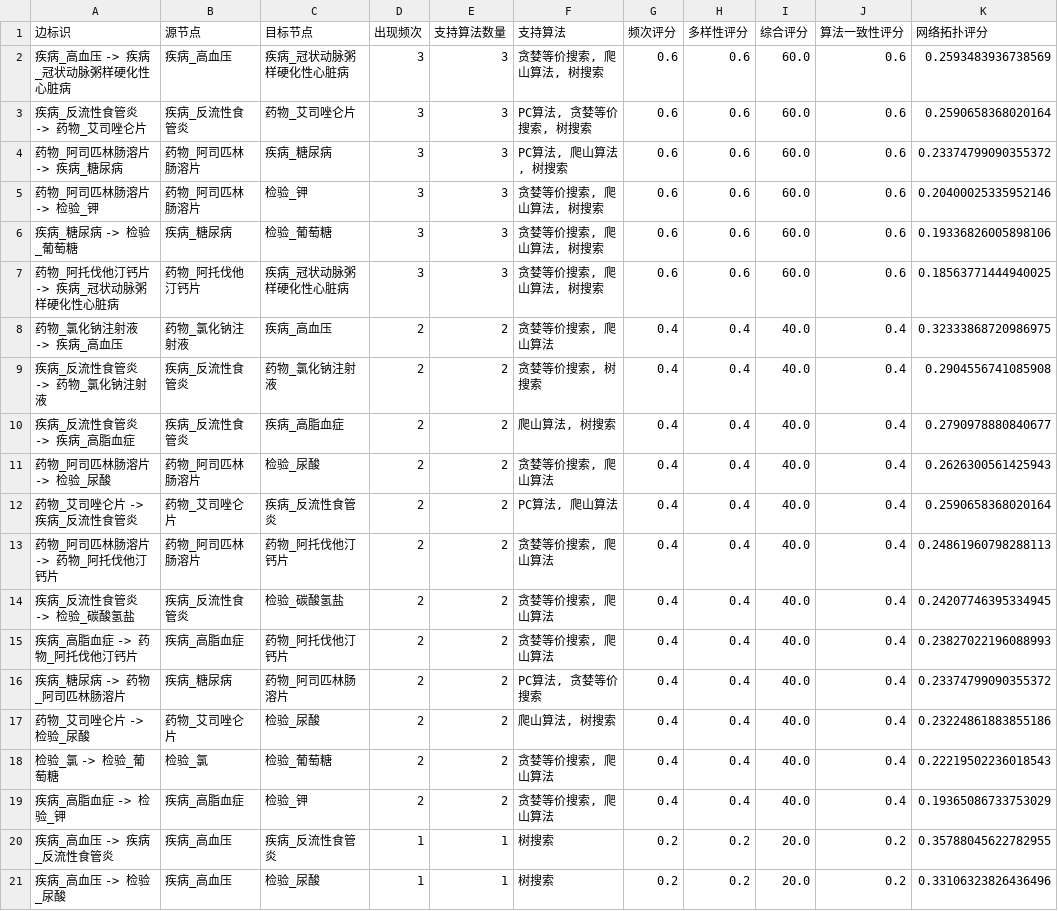
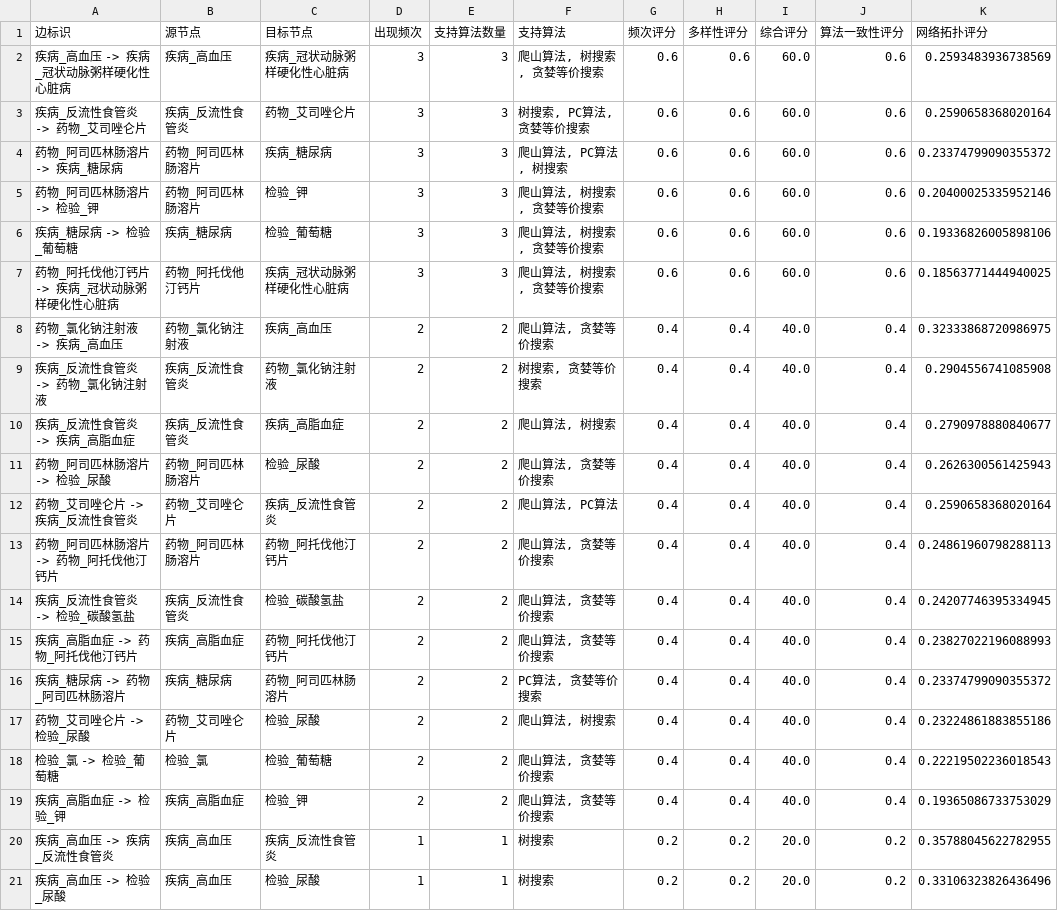
Before and after one commit to kairuizhang035-crypto/new, a CSV file: 02因果发现/06候选因果边集合/因果边综合评分结果.csv, drawn as a sheet; only a part is shown; the diff names each change by its address in the sheet, - before the commit and + after, or states it on an @@ line.

```diff
--- a/02因果发现/06候选因果边集合/因果边综合评分结果.csv
+++ b/02因果发现/06候选因果边集合/因果边综合评分结果.csv
-F2 (支持算法): 贪婪等价搜索, 爬山算法, 树搜索
+F2 (支持算法): 爬山算法, 树搜索, 贪婪等价搜索
-F3 (支持算法): PC算法, 贪婪等价搜索, 树搜索
+F3 (支持算法): 树搜索, PC算法, 贪婪等价搜索
-F4 (支持算法): PC算法, 爬山算法, 树搜索
+F4 (支持算法): 爬山算法, PC算法, 树搜索
-F5:F7 (支持算法): 贪婪等价搜索, 爬山算法, 树搜索
+F5:F7 (支持算法): 爬山算法, 树搜索, 贪婪等价搜索
-F8 (支持算法): 贪婪等价搜索, 爬山算法
+F8 (支持算法): 爬山算法, 贪婪等价搜索
-F9 (支持算法): 贪婪等价搜索, 树搜索
+F9 (支持算法): 树搜索, 贪婪等价搜索
-F11 (支持算法): 贪婪等价搜索, 爬山算法
+F11 (支持算法): 爬山算法, 贪婪等价搜索
-F12 (支持算法): PC算法, 爬山算法
+F12 (支持算法): 爬山算法, PC算法
-F13:F15 (支持算法): 贪婪等价搜索, 爬山算法
+F13:F15 (支持算法): 爬山算法, 贪婪等价搜索
-F18:F19 (支持算法): 贪婪等价搜索, 爬山算法
+F18:F19 (支持算法): 爬山算法, 贪婪等价搜索
```
Also changed, not shown: 02因果发现/01PC算法结果/PC_因果边列表.csv, 03多方法参数学习/05边级似然增益结果/边级似然增益汇总.csv, 54 other files.
